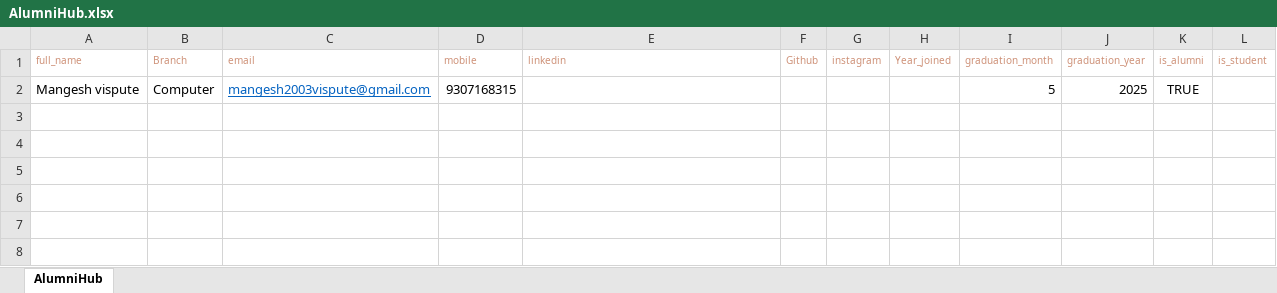
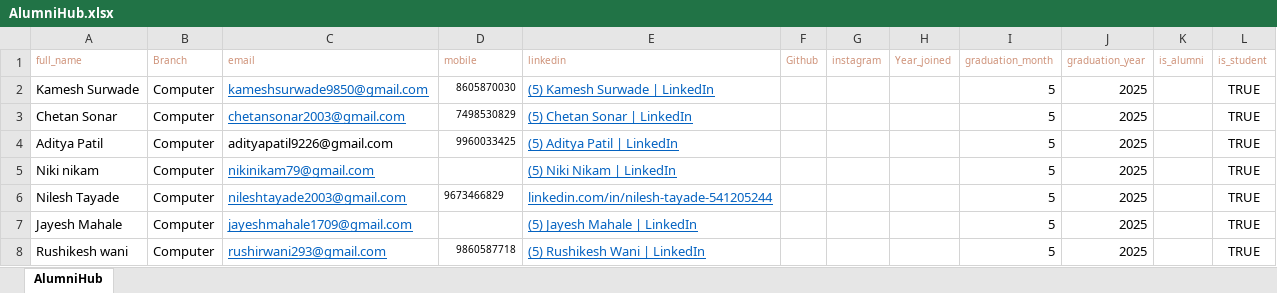
Before and after one commit to mangesh123vispute/AlumniHub, an Excel workbook: AlumniHub.xlsx, sheet AlumniHub, drawn as a sheet; values as stored, in another font and other column widths than the file's, no borders; removed rows and columns are numbered as before the commit, all else as after; the diff names each change by its address in the sheet, - before the commit and + after, or states it on an @@ line.

```diff
--- a/AlumniHub.xlsx (sheet AlumniHub)
+++ b/AlumniHub.xlsx (sheet AlumniHub)
-row 2: Mangesh vispute | Computer | mangesh2003vispute@gmail.com | 9307168315 |  |  |  |  | 5 | 2025 | TRUE
+row 2: Kamesh Surwade | Computer | kameshsurwade9850@gmail.com | 8605870030 | (5) Kamesh Surwade | LinkedIn |  |  |  | 5 | 2025 |  | TRUE
+row 3: Chetan Sonar | Computer | chetansonar2003@gmail.com | 7498530829 | (5) Chetan Sonar | LinkedIn |  |  |  | 5 | 2025 |  | TRUE
+row 4: Aditya Patil | Computer | adityapatil9226@gmail.com | 9960033425 | (5) Aditya Patil | LinkedIn |  |  |  | 5 | 2025 |  | TRUE
+row 5: Niki nikam | Computer | nikinikam79@gmail.com |  | (5) Niki Nikam | LinkedIn |  |  |  | 5 | 2025 |  | TRUE
+row 6: Nilesh Tayade | Computer | nileshtayade2003@gmail.com | 9673466829 | linkedin.com/in/nilesh-tayade-541205244 |  |  |  | 5 | 2025 |  | TRUE
+row 7: Jayesh Mahale | Computer | jayeshmahale1709@gmail.com |  | (5) Jayesh Mahale | LinkedIn |  |  |  | 5 | 2025 |  | TRUE
+row 8: Rushikesh wani | Computer | rushirwani293@gmail.com | 9860587718 | (5) Rushikesh Wani | LinkedIn |  |  |  | 5 | 2025 |  | TRUE
```
Also changed, not shown: 17 other files.
